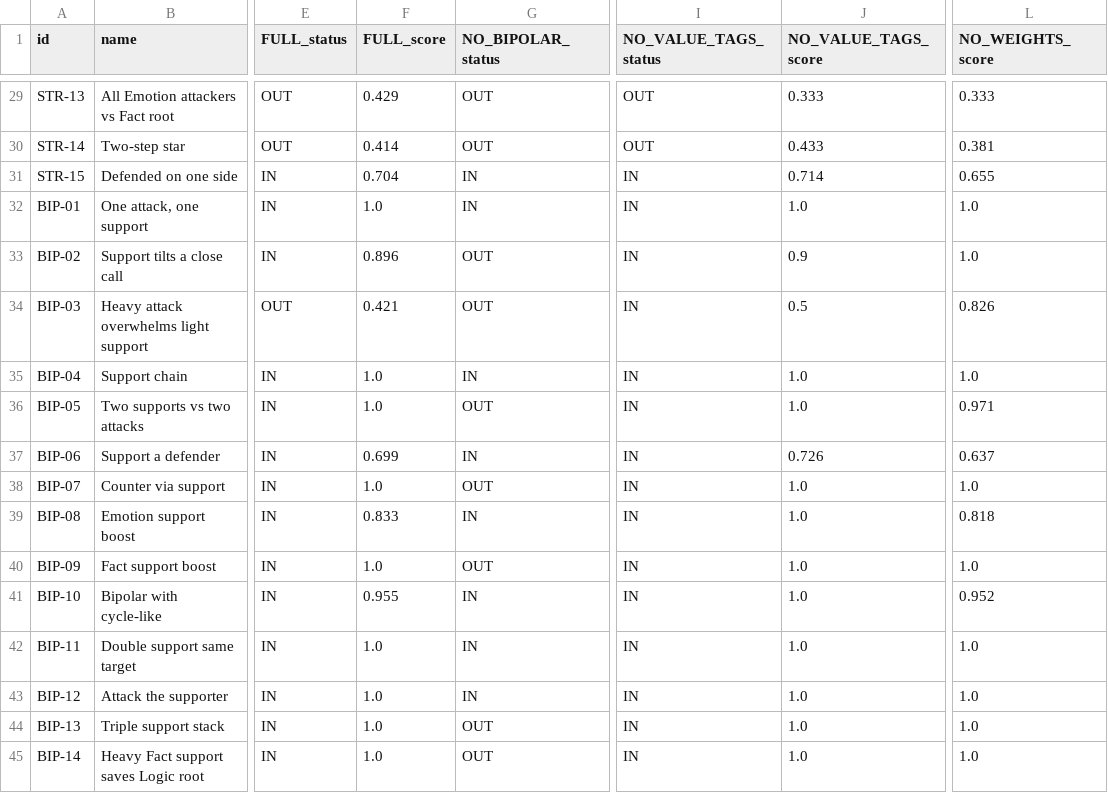
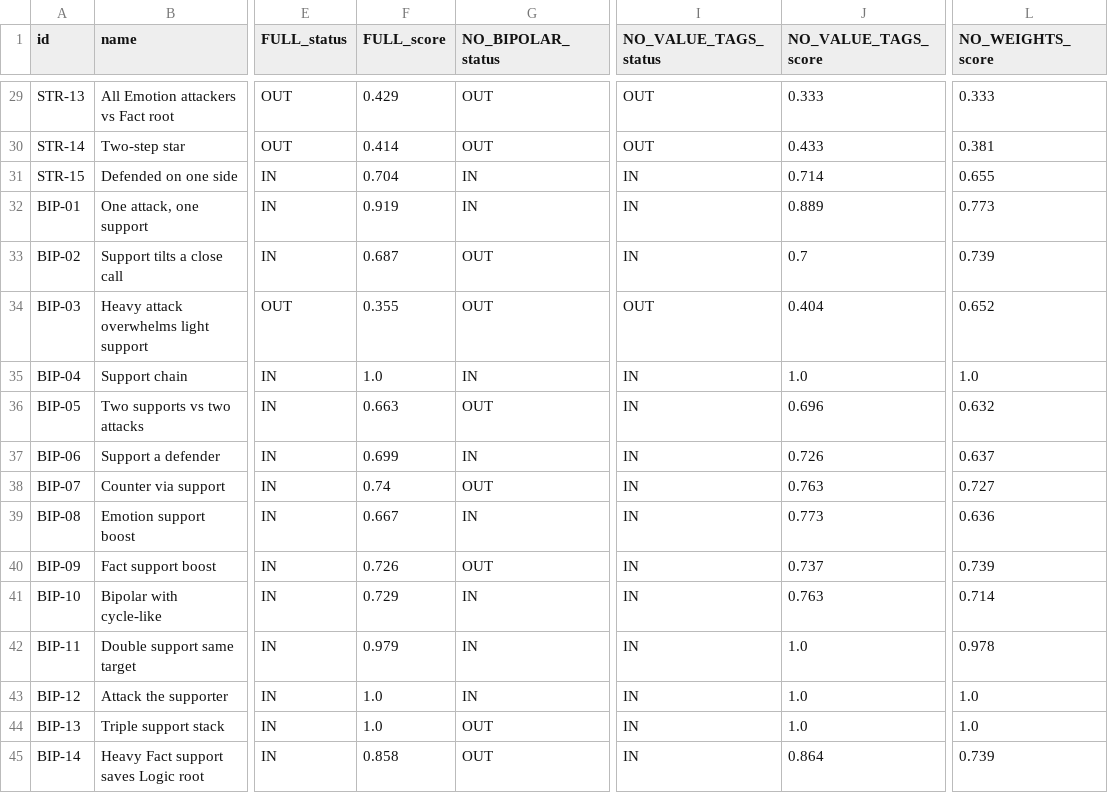
Before and after one commit to Abudoola/Adel-Emam-logic-advocate-tutor-Thesis, a CSV file: tools/results/ablation_results.csv, drawn as a sheet; only a part is shown, gaps mark what is left out; the diff covers the shown part only; the diff names each change by its address in the sheet, - before the commit and + after, or states it on an @@ line.

```diff
--- a/tools/results/ablation_results.csv
+++ b/tools/results/ablation_results.csv
-F32 (FULL_score): 1.0
+F32 (FULL_score): 0.919
-J32 (NO_VALUE_TAGS_score): 1.0
+J32 (NO_VALUE_TAGS_score): 0.889
-L32 (NO_WEIGHTS_score): 1.0
+L32 (NO_WEIGHTS_score): 0.773
-F33 (FULL_score): 0.896
+F33 (FULL_score): 0.687
-J33 (NO_VALUE_TAGS_score): 0.9
+J33 (NO_VALUE_TAGS_score): 0.7
-L33 (NO_WEIGHTS_score): 1.0
+L33 (NO_WEIGHTS_score): 0.739
-F34 (FULL_score): 0.421
+F34 (FULL_score): 0.355
-I34 (NO_VALUE_TAGS_status): IN
+I34 (NO_VALUE_TAGS_status): OUT
-J34 (NO_VALUE_TAGS_score): 0.5
+J34 (NO_VALUE_TAGS_score): 0.404
-L34 (NO_WEIGHTS_score): 0.826
+L34 (NO_WEIGHTS_score): 0.652
-F36 (FULL_score): 1.0
+F36 (FULL_score): 0.663
-J36 (NO_VALUE_TAGS_score): 1.0
+J36 (NO_VALUE_TAGS_score): 0.696
-L36 (NO_WEIGHTS_score): 0.971
+L36 (NO_WEIGHTS_score): 0.632
-F38 (FULL_score): 1.0
+F38 (FULL_score): 0.74
-J38 (NO_VALUE_TAGS_score): 1.0
+J38 (NO_VALUE_TAGS_score): 0.763
-L38 (NO_WEIGHTS_score): 1.0
+L38 (NO_WEIGHTS_score): 0.727
-F39 (FULL_score): 0.833
+F39 (FULL_score): 0.667
-J39 (NO_VALUE_TAGS_score): 1.0
+J39 (NO_VALUE_TAGS_score): 0.773
-L39 (NO_WEIGHTS_score): 0.818
+L39 (NO_WEIGHTS_score): 0.636
-F40 (FULL_score): 1.0
+F40 (FULL_score): 0.726
-J40 (NO_VALUE_TAGS_score): 1.0
+J40 (NO_VALUE_TAGS_score): 0.737
-L40 (NO_WEIGHTS_score): 1.0
+L40 (NO_WEIGHTS_score): 0.739
-F41 (FULL_score): 0.955
+F41 (FULL_score): 0.729
-J41 (NO_VALUE_TAGS_score): 1.0
+J41 (NO_VALUE_TAGS_score): 0.763
-L41 (NO_WEIGHTS_score): 0.952
+L41 (NO_WEIGHTS_score): 0.714
-F42 (FULL_score): 1.0
+F42 (FULL_score): 0.979
-L42 (NO_WEIGHTS_score): 1.0
+L42 (NO_WEIGHTS_score): 0.978
-F45 (FULL_score): 1.0
+F45 (FULL_score): 0.858
-J45 (NO_VALUE_TAGS_score): 1.0
+J45 (NO_VALUE_TAGS_score): 0.864
-L45 (NO_WEIGHTS_score): 1.0
+L45 (NO_WEIGHTS_score): 0.739
```
Also changed, not shown: 37 edited cells elsewhere in this file, tools/results/evaluation_results.csv, 11 other files.
